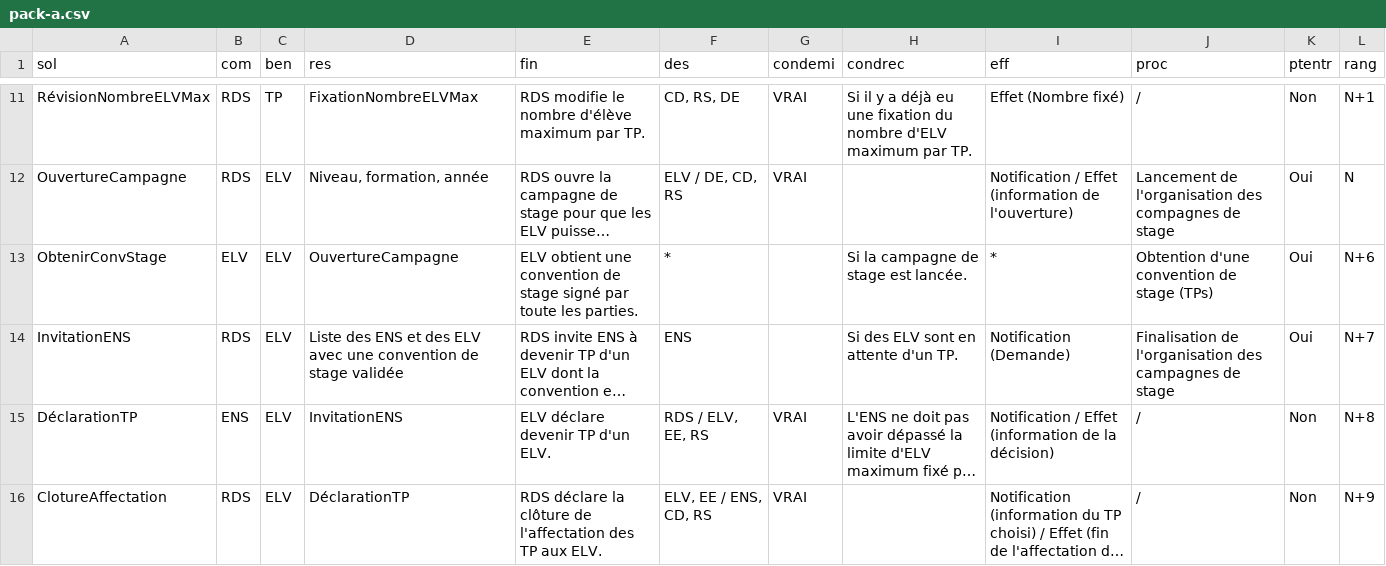
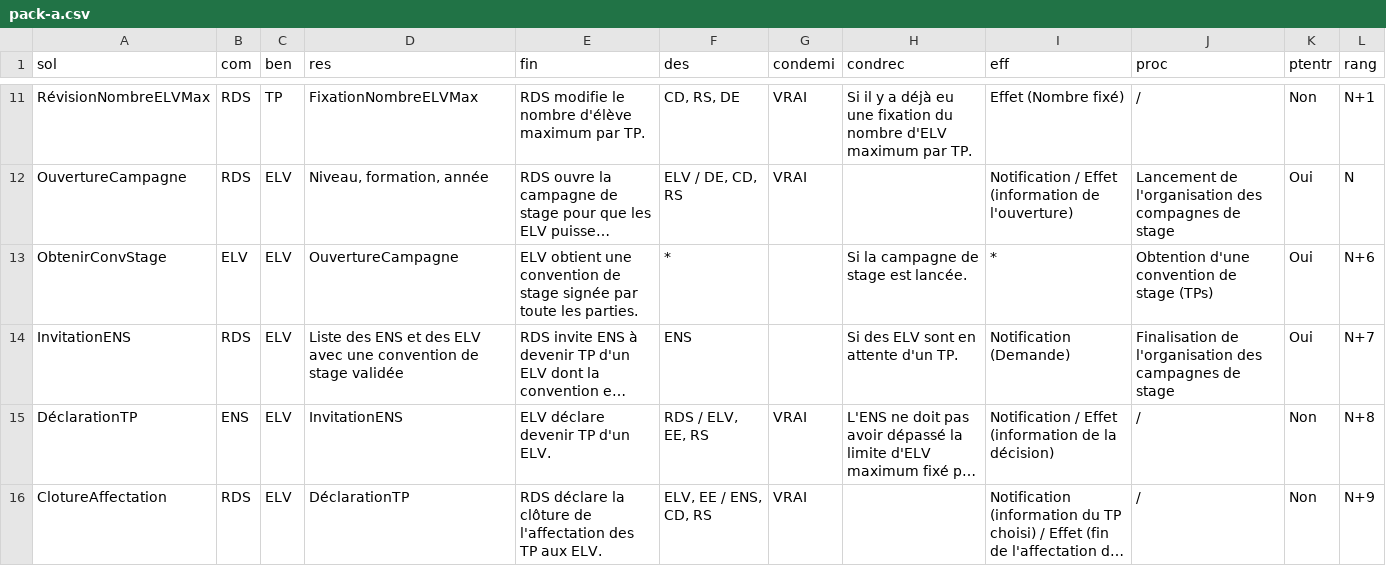
Before and after one commit to PierreA-Drac/Sayous, a CSV file: Rapport/tables/pack-a.csv, drawn as a sheet; only a part is shown, gaps mark what is left out; long unchanged cells end in …; the diff names each change by its address in the sheet, - before the commit and + after, or states it on an @@ line.

Commit message:
[REPORT] Tables style

```diff
--- a/Rapport/tables/pack-a.csv
+++ b/Rapport/tables/pack-a.csv
-E13 (fin): …de stage signé par toute…
+E13 (fin): …de stage signée par toute…
```
Also changed, not shown: 3 other files.
